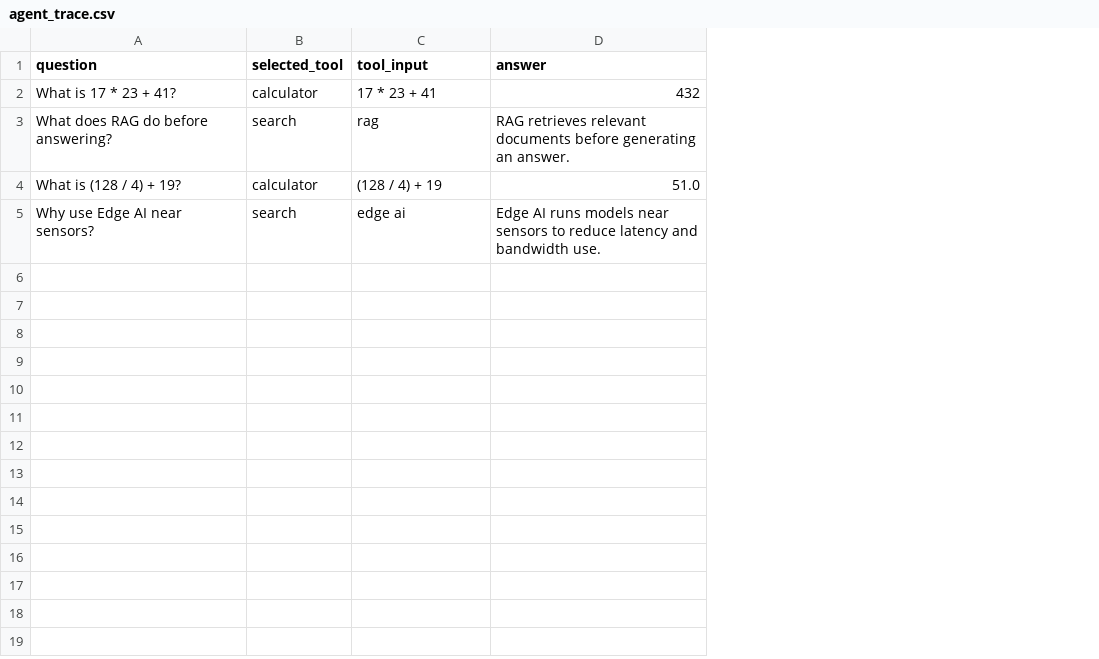
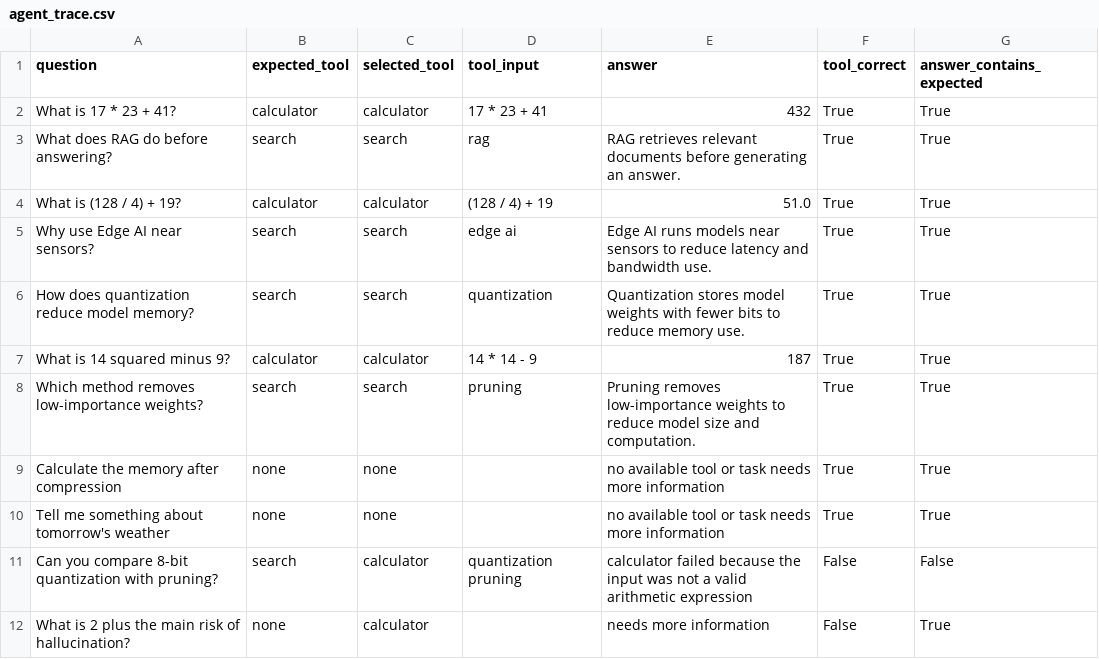
Before and after one commit to TurgudValiyev2002/tool-using-agent-calculator-search-demo, a CSV file: results/agent_trace.csv, drawn as a sheet; the diff names each change by its address in the sheet, - before the commit and + after, or states it on an @@ line.

Commit message:
Add agent failure cases and metrics

```diff
--- a/results/agent_trace.csv
+++ b/results/agent_trace.csv
+column B (expected_tool), rows 2-5: calculator | search | calculator | search
+column F (tool_correct), rows 2-5: all True
+column G (answer_contains_expected), rows 2-5: all True
+row 6: How does quantization reduce model memory? | search | search | quantization | Quantization stores model weights with fewer bits to reduce memory use. | True | True
+row 7: What is 14 squared minus 9? | calculator | calculator | 14 * 14 - 9 | 187 | True | True
+row 8: Which method removes low-importance weights? | search | search | pruning | Pruning removes low-importance weights to reduce model size and computation. | True | True
+row 9: Calculate the memory after compression | none | none |  | no available tool or task needs more information | True | True
+row 10: Tell me something about tomorrow's weather | none | none |  | no available tool or task needs more information | True | True
+row 11: Can you compare 8-bit quantization with pruning? | search | calculator | quantization pruning | calculator failed because the input was not a valid arithmetic expression | False | False
+row 12: What is 2 plus the main risk of hallucination? | none | calculator |  | needs more information | False | True
```
Also changed, not shown: 7 other files.
